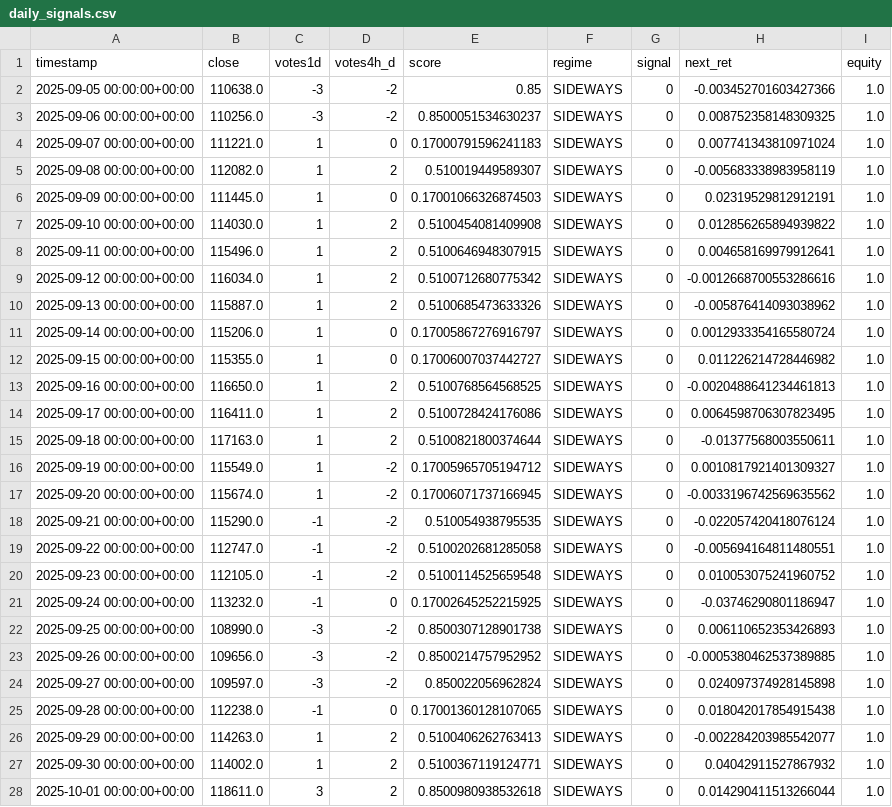
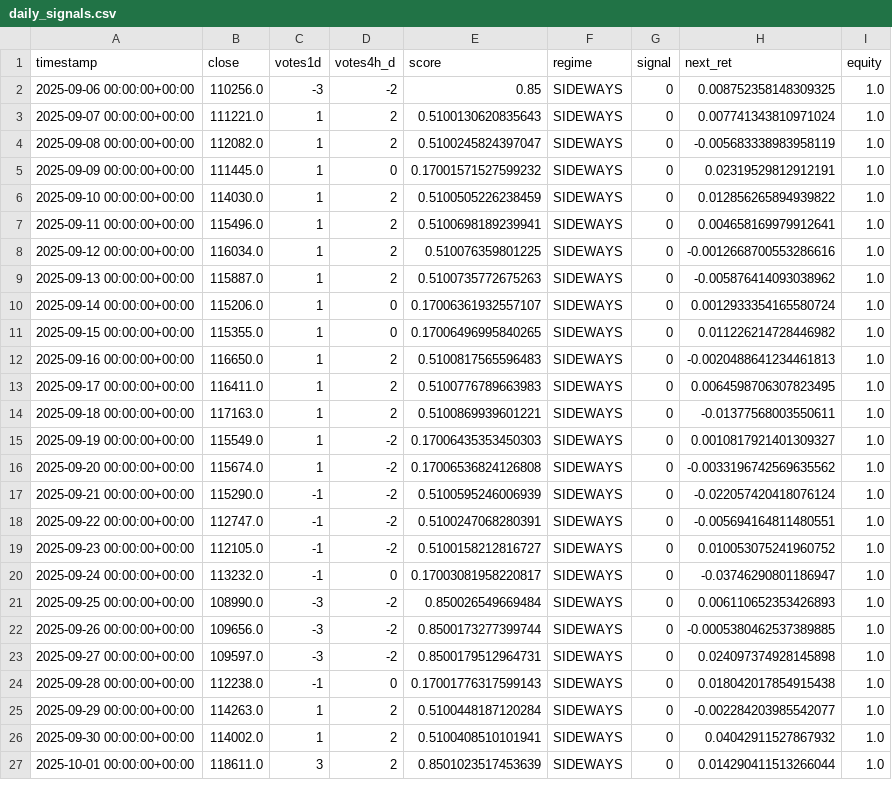
Before and after one commit to davidvelo/btc_signal.json, a CSV file: reports/daily_signals.csv, drawn as a sheet; only a part is shown; the diff covers the shown part only.

```diff
--- a/reports/daily_signals.csv
+++ b/reports/daily_signals.csv
@@ -1,28 +1,27 @@
 timestamp,close,votes1d,votes4h_d,score,regime,signal,next_ret,equity
-2025-09-05 00:00:00+00:00,110638.0,-3,-2,0.85,SIDEWAYS,0,-0.003452701603427366,1.0
-2025-09-06 00:00:00+00:00,110256.0,-3,-2,0.8500051534630237,SIDEWAYS,0,0.008752358148309325,1.0
-2025-09-07 00:00:00+00:00,111221.0,1,0,0.17000791596241183,SIDEWAYS,0,0.007741343810971024,1.0
-2025-09-08 00:00:00+00:00,112082.0,1,2,0.510019449589307,SIDEWAYS,0,-0.005683338983958119,1.0
-2025-09-09 00:00:00+00:00,111445.0,1,0,0.17001066326874503,SIDEWAYS,0,0.02319529812912191,1.0
-2025-09-10 00:00:00+00:00,114030.0,1,2,0.5100454081409908,SIDEWAYS,0,0.012856265894939822,1.0
-2025-09-11 00:00:00+00:00,115496.0,1,2,0.5100646948307915,SIDEWAYS,0,0.004658169979912641,1.0
-2025-09-12 00:00:00+00:00,116034.0,1,2,0.5100712680775342,SIDEWAYS,0,-0.0012668700553286616,1.0
-2025-09-13 00:00:00+00:00,115887.0,1,2,0.5100685473633326,SIDEWAYS,0,-0.005876414093038962,1.0
-2025-09-14 00:00:00+00:00,115206.0,1,0,0.17005867276916797,SIDEWAYS,0,0.0012933354165580724,1.0
-2025-09-15 00:00:00+00:00,115355.0,1,0,0.17006007037442727,SIDEWAYS,0,0.011226214728446982,1.0
-2025-09-16 00:00:00+00:00,116650.0,1,2,0.5100768564568525,SIDEWAYS,0,-0.0020488641234461813,1.0
-2025-09-17 00:00:00+00:00,116411.0,1,2,0.5100728424176086,SIDEWAYS,0,0.0064598706307823495,1.0
-2025-09-18 00:00:00+00:00,117163.0,1,2,0.5100821800374644,SIDEWAYS,0,-0.01377568003550611,1.0
-2025-09-19 00:00:00+00:00,115549.0,1,-2,0.17005965705194712,SIDEWAYS,0,0.0010817921401309327,1.0
-2025-09-20 00:00:00+00:00,115674.0,1,-2,0.17006071737166945,SIDEWAYS,0,-0.0033196742569635562,1.0
-2025-09-21 00:00:00+00:00,115290.0,-1,-2,0.510054938795535,SIDEWAYS,0,-0.022057420418076124,1.0
-2025-09-22 00:00:00+00:00,112747.0,-1,-2,0.5100202681285058,SIDEWAYS,0,-0.005694164811480551,1.0
-2025-09-23 00:00:00+00:00,112105.0,-1,-2,0.5100114525659548,SIDEWAYS,0,0.010053075241960752,1.0
-2025-09-24 00:00:00+00:00,113232.0,-1,0,0.17002645252215925,SIDEWAYS,0,-0.03746290801186947,1.0
-2025-09-25 00:00:00+00:00,108990.0,-3,-2,0.8500307128901738,SIDEWAYS,0,0.006110652353426893,1.0
-2025-09-26 00:00:00+00:00,109656.0,-3,-2,0.8500214757952952,SIDEWAYS,0,-0.0005380462537389885,1.0
-2025-09-27 00:00:00+00:00,109597.0,-3,-2,0.850022056962824,SIDEWAYS,0,0.024097374928145898,1.0
-2025-09-28 00:00:00+00:00,112238.0,-1,0,0.17001360128107065,SIDEWAYS,0,0.018042017854915438,1.0
-2025-09-29 00:00:00+00:00,114263.0,1,2,0.5100406262763413,SIDEWAYS,0,-0.002284203985542077,1.0
-2025-09-30 00:00:00+00:00,114002.0,1,2,0.5100367119124771,SIDEWAYS,0,0.04042911527867932,1.0
-2025-10-01 00:00:00+00:00,118611.0,3,2,0.8500980938532618,SIDEWAYS,0,0.014290411513266044,1.0
+2025-09-06 00:00:00+00:00,110256.0,-3,-2,0.85,SIDEWAYS,0,0.008752358148309325,1.0
+2025-09-07 00:00:00+00:00,111221.0,1,2,0.5100130620835643,SIDEWAYS,0,0.007741343810971024,1.0
+2025-09-08 00:00:00+00:00,112082.0,1,2,0.5100245824397047,SIDEWAYS,0,-0.005683338983958119,1.0
+2025-09-09 00:00:00+00:00,111445.0,1,0,0.17001571527599232,SIDEWAYS,0,0.02319529812912191,1.0
+2025-09-10 00:00:00+00:00,114030.0,1,2,0.5100505226238459,SIDEWAYS,0,0.012856265894939822,1.0
+2025-09-11 00:00:00+00:00,115496.0,1,2,0.5100698189239941,SIDEWAYS,0,0.004658169979912641,1.0
+2025-09-12 00:00:00+00:00,116034.0,1,2,0.510076359801225,SIDEWAYS,0,-0.0012668700553286616,1.0
+2025-09-13 00:00:00+00:00,115887.0,1,2,0.5100735772675263,SIDEWAYS,0,-0.005876414093038962,1.0
+2025-09-14 00:00:00+00:00,115206.0,1,0,0.17006361932557107,SIDEWAYS,0,0.0012933354165580724,1.0
+2025-09-15 00:00:00+00:00,115355.0,1,0,0.17006496995840265,SIDEWAYS,0,0.011226214728446982,1.0
+2025-09-16 00:00:00+00:00,116650.0,1,2,0.5100817565596483,SIDEWAYS,0,-0.0020488641234461813,1.0
+2025-09-17 00:00:00+00:00,116411.0,1,2,0.5100776789663983,SIDEWAYS,0,0.0064598706307823495,1.0
+2025-09-18 00:00:00+00:00,117163.0,1,2,0.5100869939601221,SIDEWAYS,0,-0.01377568003550611,1.0
+2025-09-19 00:00:00+00:00,115549.0,1,-2,0.17006435353450303,SIDEWAYS,0,0.0010817921401309327,1.0
+2025-09-20 00:00:00+00:00,115674.0,1,-2,0.17006536824126808,SIDEWAYS,0,-0.0033196742569635562,1.0
+2025-09-21 00:00:00+00:00,115290.0,-1,-2,0.5100595246006939,SIDEWAYS,0,-0.022057420418076124,1.0
+2025-09-22 00:00:00+00:00,112747.0,-1,-2,0.5100247068280391,SIDEWAYS,0,-0.005694164811480551,1.0
+2025-09-23 00:00:00+00:00,112105.0,-1,-2,0.5100158212816727,SIDEWAYS,0,0.010053075241960752,1.0
+2025-09-24 00:00:00+00:00,113232.0,-1,0,0.17003081958220817,SIDEWAYS,0,-0.03746290801186947,1.0
+2025-09-25 00:00:00+00:00,108990.0,-3,-2,0.850026549669484,SIDEWAYS,0,0.006110652353426893,1.0
+2025-09-26 00:00:00+00:00,109656.0,-3,-2,0.8500173277399744,SIDEWAYS,0,-0.0005380462537389885,1.0
+2025-09-27 00:00:00+00:00,109597.0,-3,-2,0.8500179512964731,SIDEWAYS,0,0.024097374928145898,1.0
+2025-09-28 00:00:00+00:00,112238.0,-1,0,0.17001776317599143,SIDEWAYS,0,0.018042017854915438,1.0
+2025-09-29 00:00:00+00:00,114263.0,1,2,0.5100448187120284,SIDEWAYS,0,-0.002284203985542077,1.0
+2025-09-30 00:00:00+00:00,114002.0,1,2,0.5100408510101941,SIDEWAYS,0,0.04042911527867932,1.0
+2025-10-01 00:00:00+00:00,118611.0,3,2,0.8501023517453639,SIDEWAYS,0,0.014290411513266044,1.0
```
Also changed, not shown: 1 added row and 19 edited cells elsewhere in this file, 1 other file.
